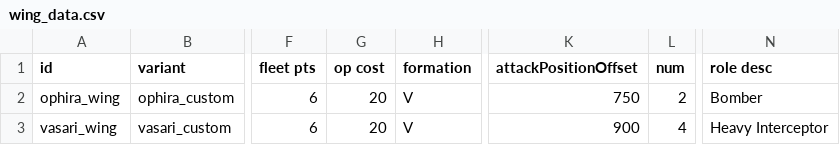
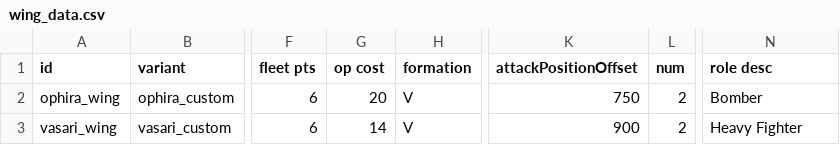
Before and after one commit to Heugene/Chorna-System, a CSV file: data/hulls/wing_data.csv, drawn as a sheet; only a part is shown, gaps mark what is left out; the diff names each change by its address in the sheet, - before the commit and + after, or states it on an @@ line.

```diff
--- a/data/hulls/wing_data.csv
+++ b/data/hulls/wing_data.csv
-G3 (op cost): 20
+G3 (op cost): 14
-L3 (num): 4
+L3 (num): 2
-N3 (role desc): Heavy Interceptor
+N3 (role desc): Heavy Fighter
```
Also changed, not shown: data/hulls/ship_data.csv, 4 other files.
